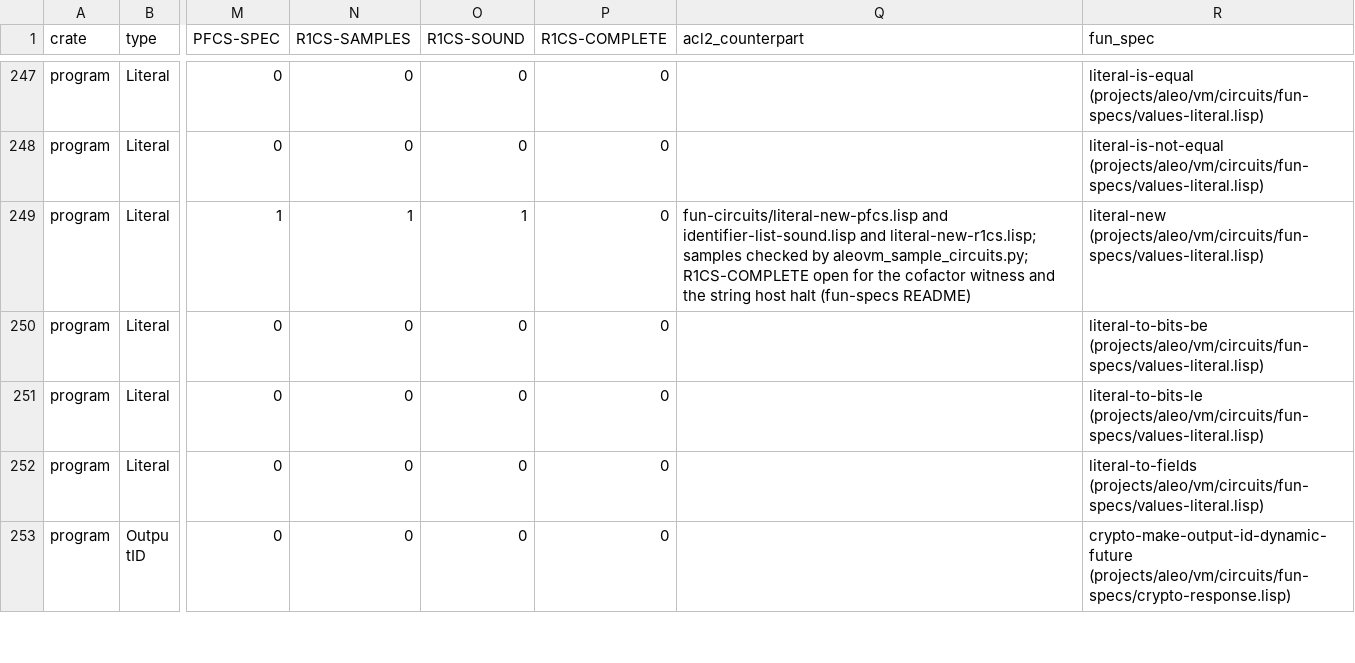
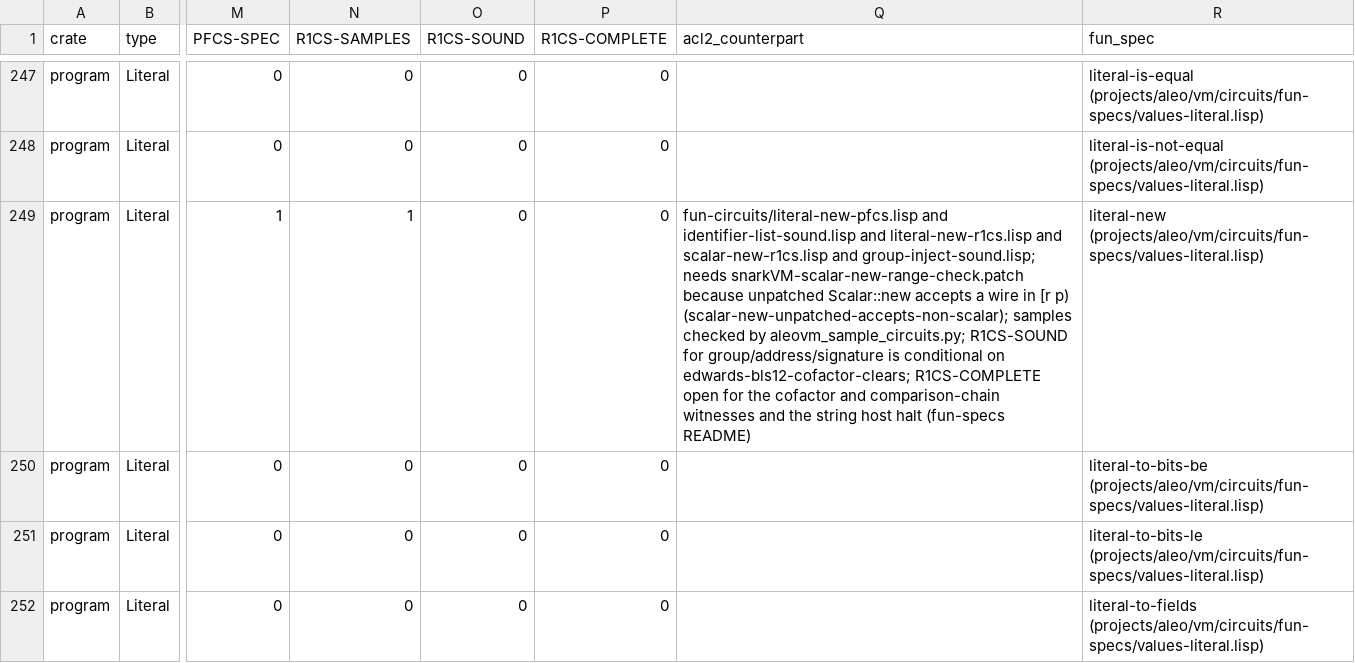
Before and after one commit to vicsn/acl2, a CSV file: aleovm_circuit_function_formalisation_status.csv, drawn as a sheet; only a part is shown, gaps mark what is left out; the shorter side is filled out with more unchanged rows; the diff names each change by its address in the sheet, - before the commit and + after, or states it on an @@ line.

```diff
--- a/aleovm_circuit_function_formalisation_status.csv
+++ b/aleovm_circuit_function_formalisation_status.csv
-O249 (R1CS-SOUND): 1
+O249 (R1CS-SOUND): 0
-Q249 (acl2_counterpart): …identifier-list-sound.lisp and literal-new-r1cs.lisp; samples checked by aleovm_sample_circuits.py; R1CS-COMPLETE open for the cofactor witness and the…
+Q249 (acl2_counterpart): …identifier-list-sound.lisp and literal-new-r1cs.lisp and scalar-new-r1cs.lisp and group-inject-sound.lisp; needs snarkVM-scalar-new-range-check.patch because unpatched Scalar::new accepts a wire in [r p) (scalar-new-unpatched-accepts-non-scalar); samples checked by aleovm_sample_circuits.py; R1CS-SOUND for group/address/signature is conditional on edwards-bls12-cofactor-clears; R1CS-COMPLETE open for the cofactor and comparison-chain witnesses and the…
```
Also changed, not shown: aleovm_circuit_function_circspec_map.tsv, 2 other files.
